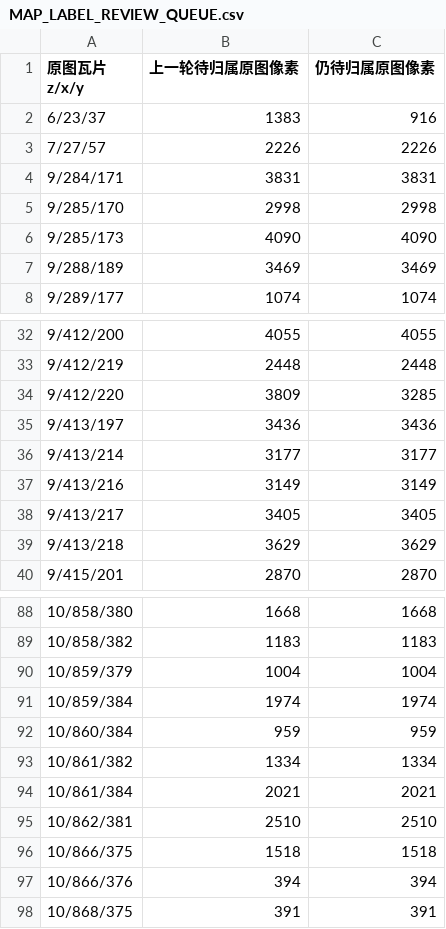
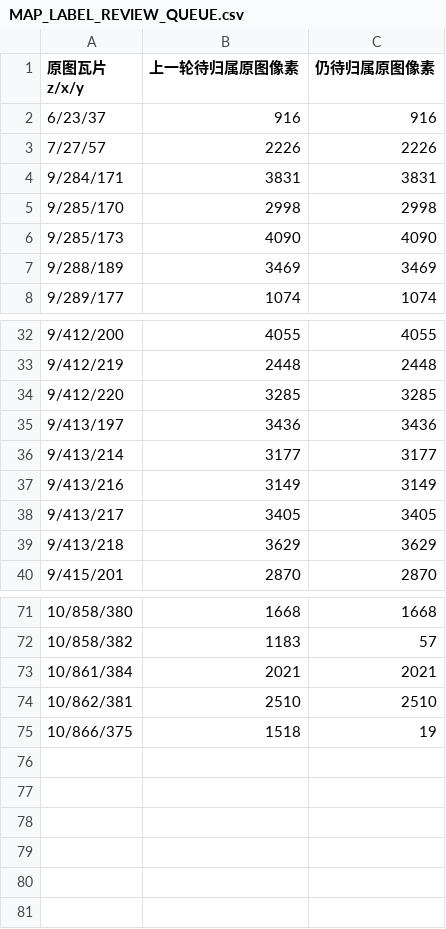
Before and after one commit to penguin-madagascar/CMO_CN, a CSV file: docs/MAP_LABEL_REVIEW_QUEUE.csv, drawn as a sheet; only a part is shown, gaps mark what is left out; the diff covers the shown part only.

```diff
--- a/docs/MAP_LABEL_REVIEW_QUEUE.csv
+++ b/docs/MAP_LABEL_REVIEW_QUEUE.csv
@@ -1,3 +1,3 @@
 原图瓦片 z/x/y,上一轮待归属原图像素,仍待归属原图像素
-6/23/37,1383,916
+6/23/37,916,916
 7/27/57,2226,2226
@@ -33,3 +33,3 @@
 9/412/219,2448,2448
-9/412/220,3809,3285
+9/412/220,3285,3285
 9/413/197,3436,3436
@@ -88,11 +71,5 @@
 10/858/380,1668,1668
-10/858/382,1183,1183
-10/859/379,1004,1004
-10/859/384,1974,1974
-10/860/384,959,959
-10/861/382,1334,1334
+10/858/382,1183,57
 10/861/384,2021,2021
 10/862/381,2510,2510
-10/866/375,1518,1518
-10/866/376,394,394
-10/868/375,391,391
+10/866/375,1518,19
```
Also changed, not shown: 17 removed rows and 3 edited cells elsewhere in this file, 35 other files.
